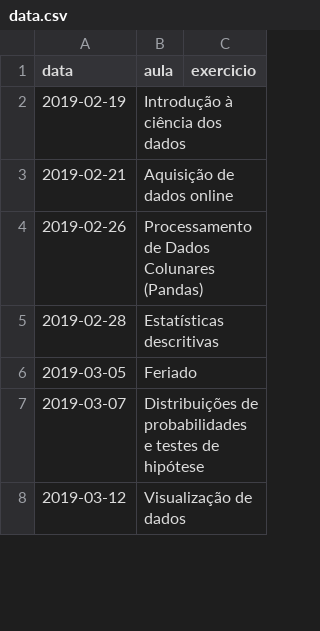
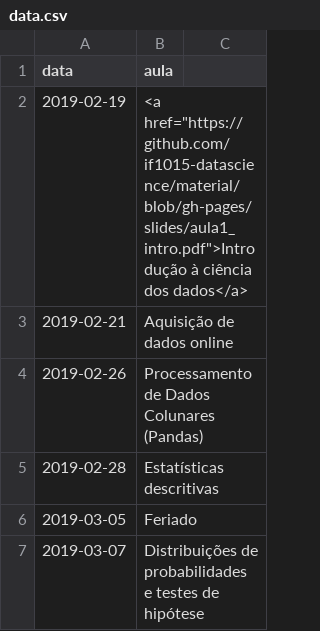
Before and after one commit to ProfLuciano/cd, a CSV file: pages/data.csv, drawn as a sheet; only a part is shown; the shorter side is filled out with more unchanged rows; the diff names each change by its address in the sheet, - before the commit and + after, or states it on an @@ line.

Commit message:
updating slides

```diff
--- a/pages/data.csv
+++ b/pages/data.csv
-C1: exercicio
+C1: (empty)
-B2 (aula): Introdução à ciência dos dados
+B2 (aula): <a href="https://github.com/if1015-datascience/material/blob/gh-pages/slides/aula1_intro.pdf">Introdução à ciência dos dados</a>
```
